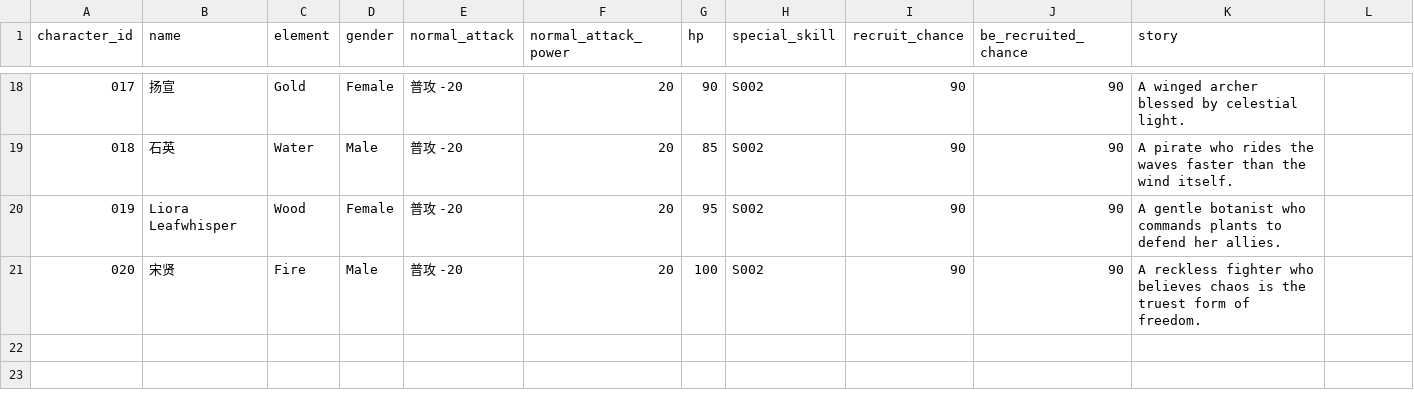
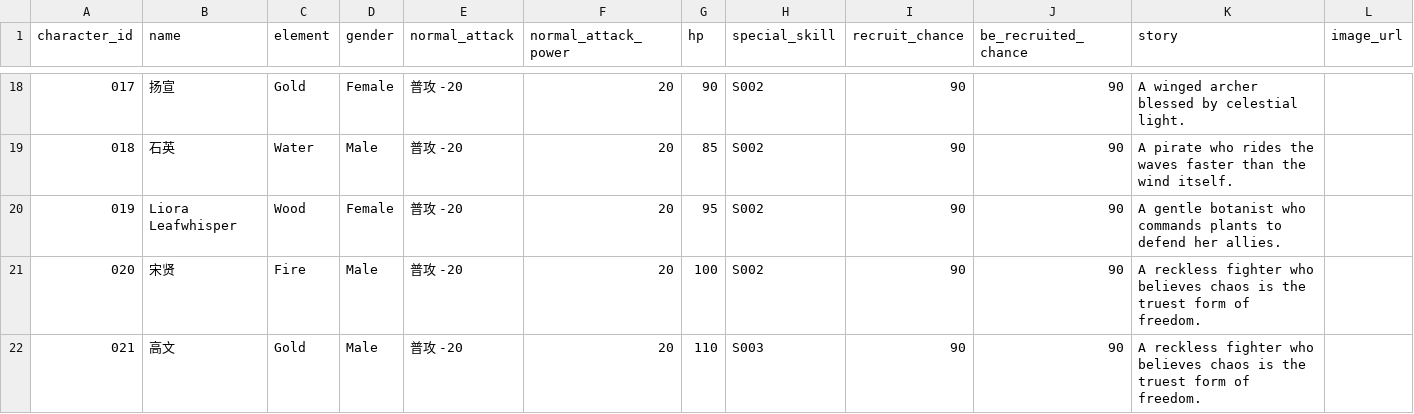
Before and after one commit to cheerzhang/view-tracker, a CSV file: game.csv, drawn as a sheet; only a part is shown, gaps mark what is left out; the diff names each change by its address in the sheet, - before the commit and + after, or states it on an @@ line.

Commit message:
Update game.csv

```diff
--- a/game.csv
+++ b/game.csv
-L1: (empty)
+L1: image_url
+row 22: 021 | 高文 | Gold | Male | 普攻 -20 | 20 | 110 | S003 | 90 | 90 | A reckless fighter who believes chaos is the truest form of freedom.
```
